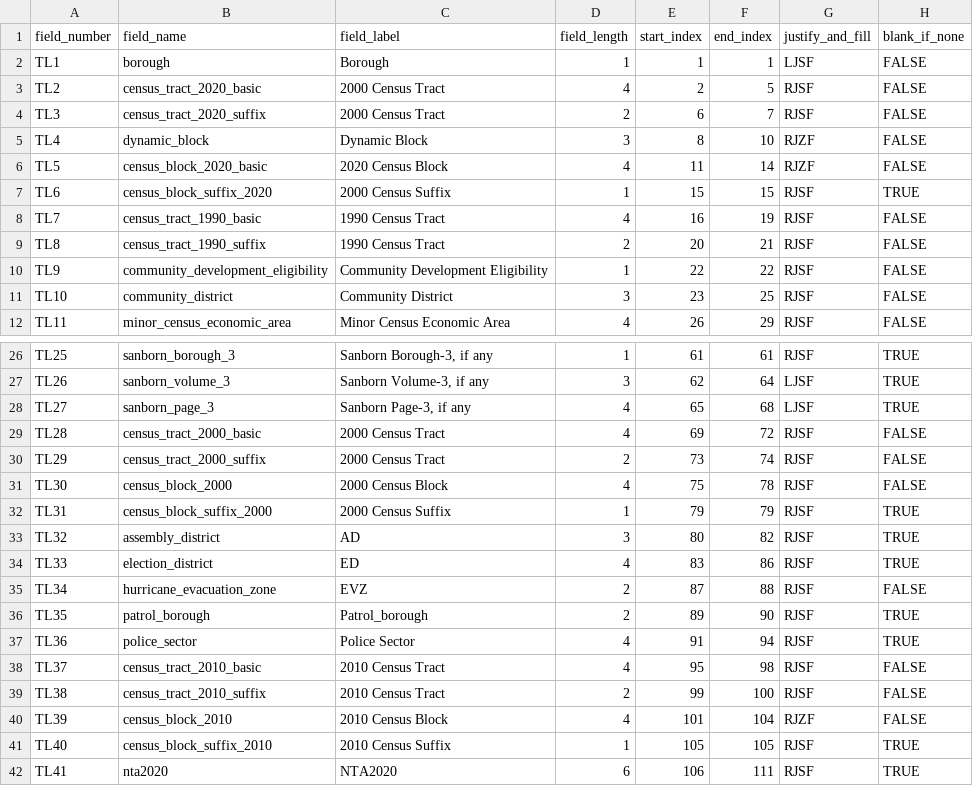
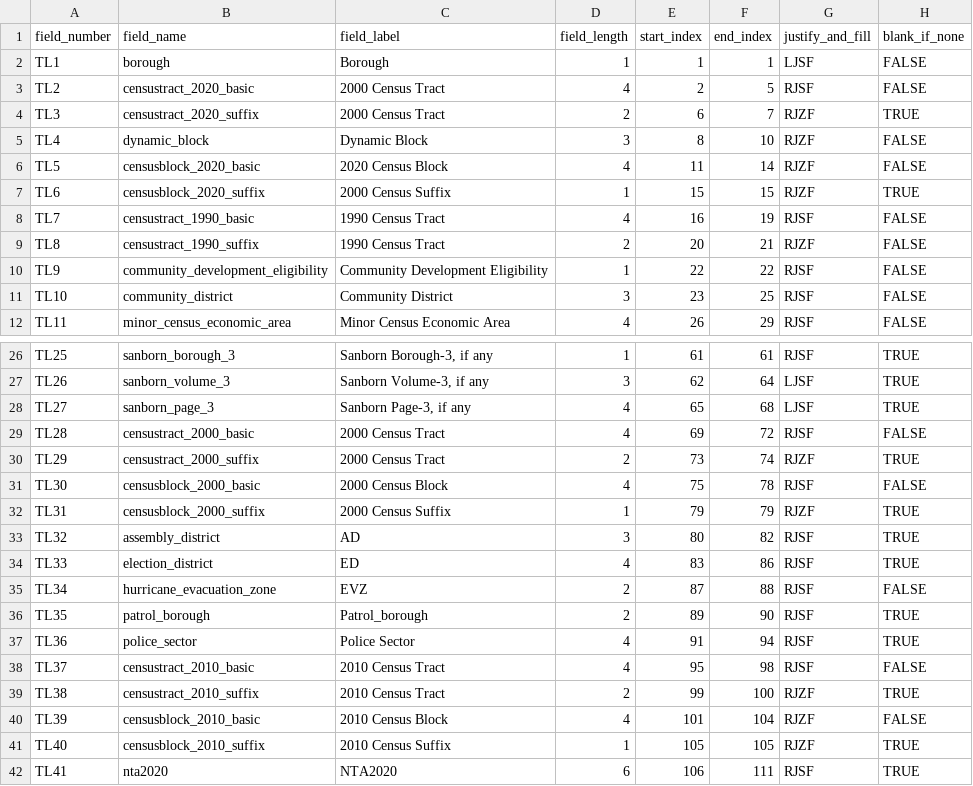
Before and after one commit to NYCPlanning/data-engineering, a CSV file: products/cscl/seeds/text_formatting/text_formatting__thinlion_dat.csv, drawn as a sheet; only a part is shown, gaps mark what is left out.

Commit message:
make the census stuff a little more sane

```diff
--- a/products/cscl/seeds/text_formatting/text_formatting__thinlion_dat.csv
+++ b/products/cscl/seeds/text_formatting/text_formatting__thinlion_dat.csv
@@ -2,9 +2,9 @@ field_number,field_name,field_label,field_length,start_index,end_index,justify_a
 TL1,borough,Borough,1,1,1,LJSF,FALSE
-TL2,census_tract_2020_basic,2000 Census Tract,4,2,5,RJSF,FALSE
-TL3,census_tract_2020_suffix,2000 Census Tract,2,6,7,RJSF,FALSE
+TL2,censustract_2020_basic,2000 Census Tract,4,2,5,RJSF,FALSE
+TL3,censustract_2020_suffix,2000 Census Tract,2,6,7,RJZF,TRUE
 TL4,dynamic_block,Dynamic Block,3,8,10,RJZF,FALSE
-TL5,census_block_2020_basic,2020 Census Block,4,11,14,RJZF,FALSE
-TL6,census_block_suffix_2020,2000 Census Suffix,1,15,15,RJSF,TRUE
-TL7,census_tract_1990_basic,1990 Census Tract,4,16,19,RJSF,FALSE
-TL8,census_tract_1990_suffix,1990 Census Tract,2,20,21,RJSF,FALSE
+TL5,censusblock_2020_basic,2020 Census Block,4,11,14,RJZF,FALSE
+TL6,censusblock_2020_suffix,2000 Census Suffix,1,15,15,RJZF,TRUE
+TL7,censustract_1990_basic,1990 Census Tract,4,16,19,RJSF,FALSE
+TL8,censustract_1990_suffix,1990 Census Tract,2,20,21,RJZF,FALSE
 TL9,community_development_eligibility,Community Development Eligibility,1,22,22,RJSF,FALSE
@@ -28,6 +28,6 @@ TL26,sanborn_volume_3,"Sanborn Volume-3, if any",3,62,64,LJSF,TRUE
 TL27,sanborn_page_3,"Sanborn Page-3, if any",4,65,68,LJSF,TRUE
-TL28,census_tract_2000_basic,2000 Census Tract,4,69,72,RJSF,FALSE
-TL29,census_tract_2000_suffix,2000 Census Tract,2,73,74,RJSF,FALSE
-TL30,census_block_2000,2000 Census Block,4,75,78,RJSF,FALSE
-TL31,census_block_suffix_2000,2000 Census Suffix,1,79,79,RJSF,TRUE
+TL28,censustract_2000_basic,2000 Census Tract,4,69,72,RJSF,FALSE
+TL29,censustract_2000_suffix,2000 Census Tract,2,73,74,RJZF,TRUE
+TL30,censusblock_2000_basic,2000 Census Block,4,75,78,RJSF,FALSE
+TL31,censusblock_2000_suffix,2000 Census Suffix,1,79,79,RJZF,TRUE
 TL32,assembly_district,AD,3,80,82,RJSF,TRUE
@@ -37,6 +37,6 @@ TL35,patrol_borough,Patrol_borough,2,89,90,RJSF,TRUE
 TL36,police_sector,Police Sector,4,91,94,RJSF,TRUE
-TL37,census_tract_2010_basic,2010 Census Tract,4,95,98,RJSF,FALSE
-TL38,census_tract_2010_suffix,2010 Census Tract,2,99,100,RJSF,FALSE
-TL39,census_block_2010,2010 Census Block,4,101,104,RJZF,FALSE
-TL40,census_block_suffix_2010,2010 Census Suffix,1,105,105,RJSF,TRUE
+TL37,censustract_2010_basic,2010 Census Tract,4,95,98,RJSF,FALSE
+TL38,censustract_2010_suffix,2010 Census Tract,2,99,100,RJZF,TRUE
+TL39,censusblock_2010_basic,2010 Census Block,4,101,104,RJZF,FALSE
+TL40,censusblock_2010_suffix,2010 Census Suffix,1,105,105,RJZF,TRUE
 TL41,nta2020,NTA2020,6,106,111,RJSF,TRUE
```
Also changed, not shown: 2 other files.
